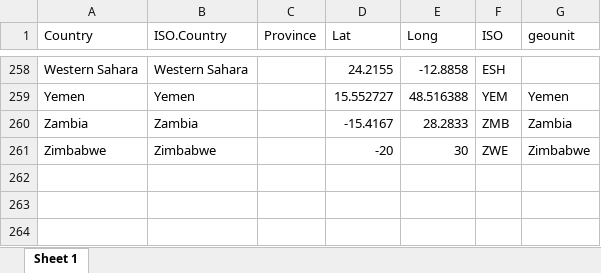
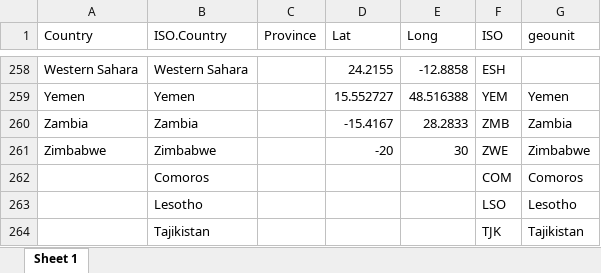
Before and after one commit to StevenLShafer/COVID19, an Excel workbook: Sheets/Geomap.xlsx, sheet Sheet 1, drawn as a sheet; only a part is shown, gaps mark what is left out; values as stored, in another font and other column widths than the file's, no borders; the diff names each change by its address in the sheet, - before the commit and + after, or states it on an @@ line.

```diff
--- a/Sheets/Geomap.xlsx (sheet Sheet 1)
+++ b/Sheets/Geomap.xlsx (sheet Sheet 1)
+row 262:  | Comoros |  |  |  | COM | Comoros
+row 263:  | Lesotho |  |  |  | LSO | Lesotho
+row 264:  | Tajikistan |  |  |  | TJK | Tajikistan
```
Also changed, not shown: 8 other files.
